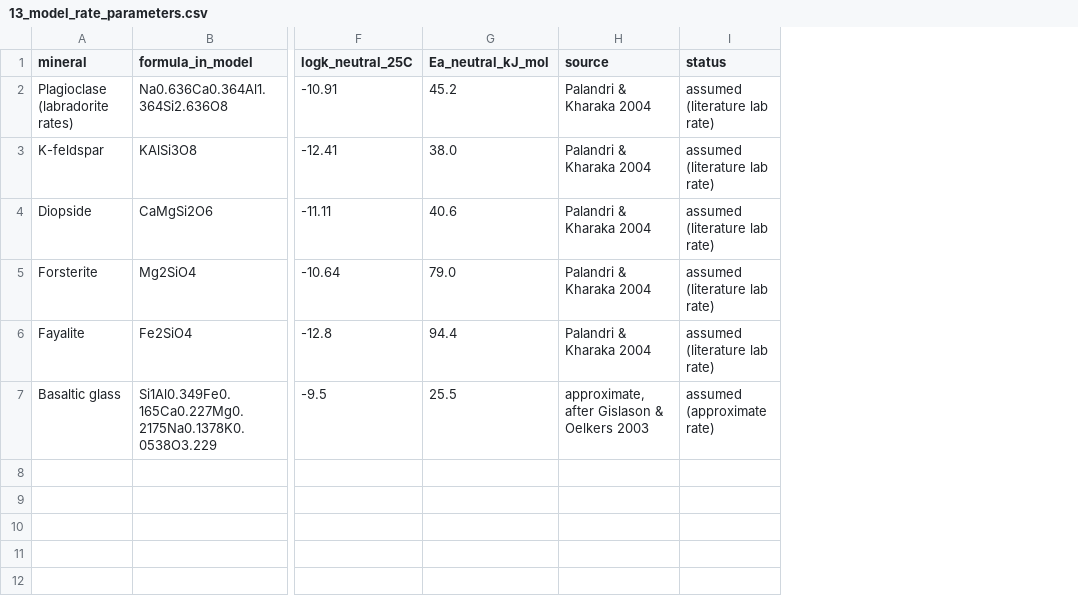
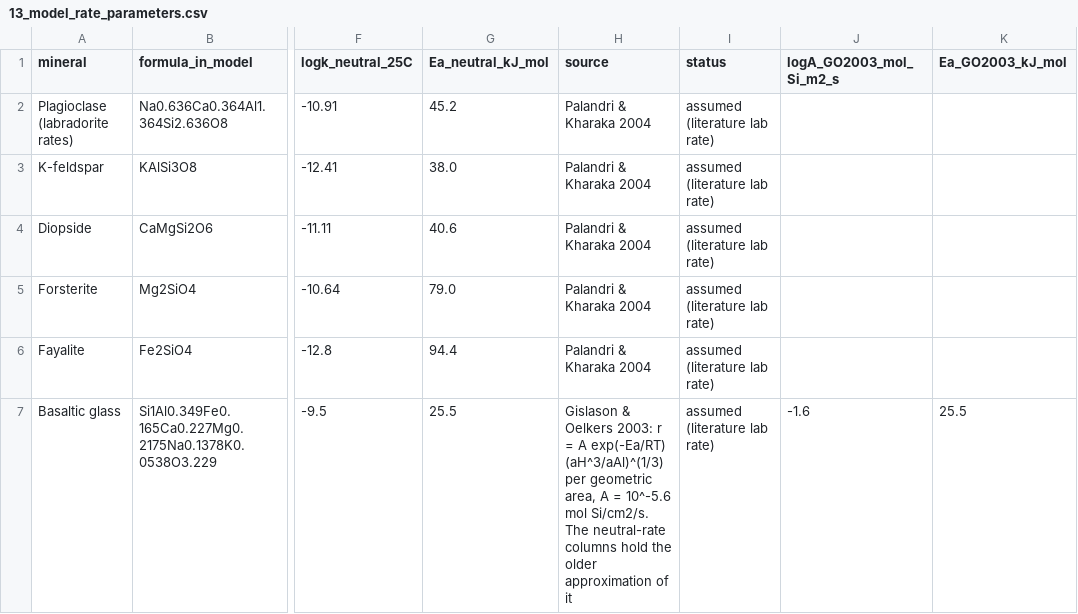
Before and after one commit to Ash-Impactco/model---phreeqc, a CSV file: data/lab/13_model_rate_parameters.csv, drawn as a sheet; only a part is shown, gaps mark what is left out; the diff names each change by its address in the sheet, - before the commit and + after, or states it on an @@ line.

```diff
--- a/data/lab/13_model_rate_parameters.csv
+++ b/data/lab/13_model_rate_parameters.csv
+column J (logA_GO2003_mol_Si_m2_s), row 7: -1.6
+column K (Ea_GO2003_kJ_mol), row 7: 25.5
-H7 (source): approximate, after Gislason & Oelkers 2003
+H7 (source): Gislason & Oelkers 2003: r = A exp(-Ea/RT) (aH^3/aAl)^(1/3) per geometric area, A = 10^-5.6 mol Si/cm2/s. The neutral-rate columns hold the older approximation of it
-I7 (status): assumed (approximate rate)
+I7 (status): assumed (literature lab rate)
```
Also changed, not shown: data/lab/14_model_settings.csv, data/lab/15_model_results_10yr.csv, 6 other files.
